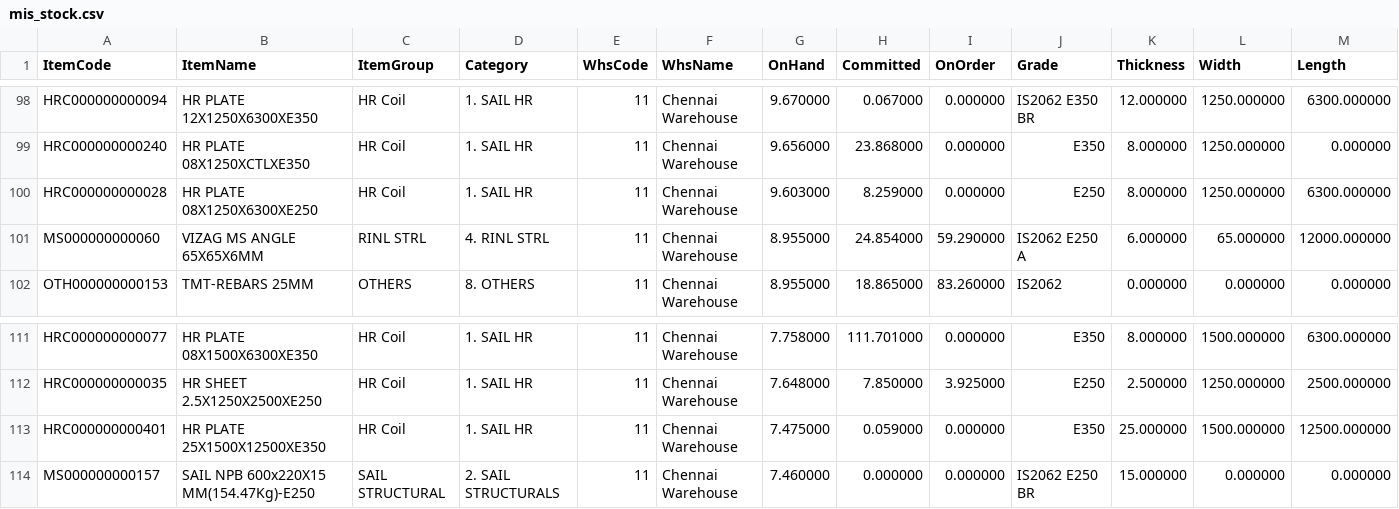
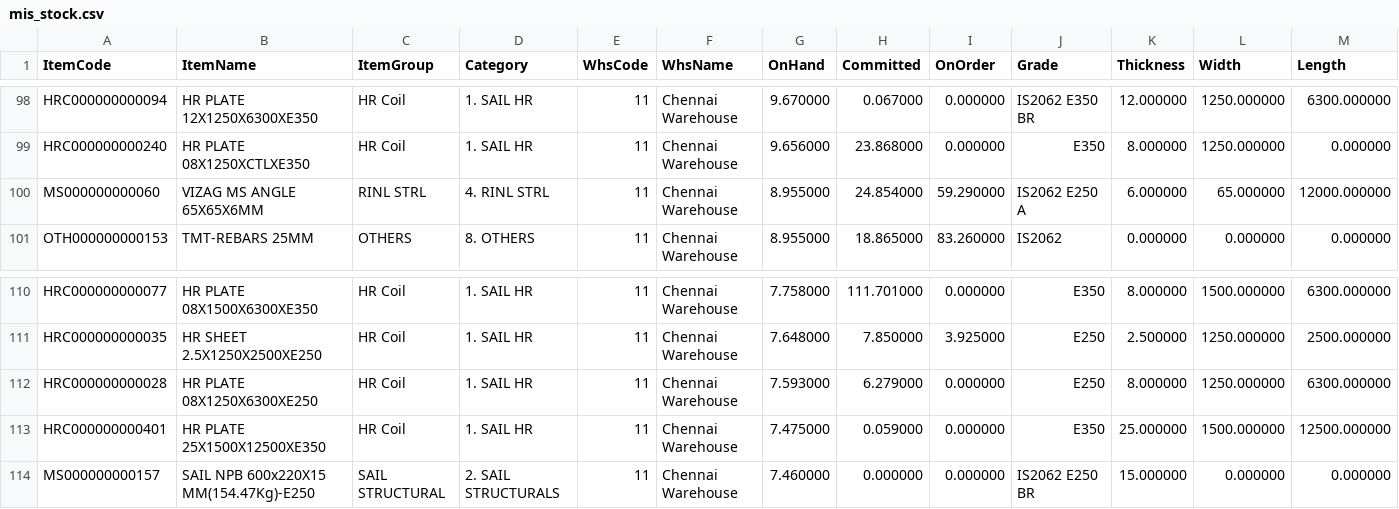
Before and after one commit to BSC23609/bsc-stock-data, a CSV file: mis_stock.csv, drawn as a sheet; only a part is shown, gaps mark what is left out; removed rows and columns are numbered as before the commit, all else as after; the diff names each change by its address in the sheet, - before the commit and + after, or states it on an @@ line.

Commit message:
stock refresh 2026-10-14 13:45

```diff
--- a/mis_stock.csv
+++ b/mis_stock.csv
-row 100: HRC000000000028 | HR PLATE 08X1250X6300XE250 | HR Coil | 1. SAIL HR | 11 | Chennai Warehouse | 9.603000 | 8.259000 | 0.000000 | E250 | 8.000000 | 1250.000000 | 6300.000000
+row 112: HRC000000000028 | HR PLATE 08X1250X6300XE250 | HR Coil | 1. SAIL HR | 11 | Chennai Warehouse | 7.593000 | 6.279000 | 0.000000 | E250 | 8.000000 | 1250.000000 | 6300.000000
```
Also changed, not shown: plates.csv, 3 other files.
